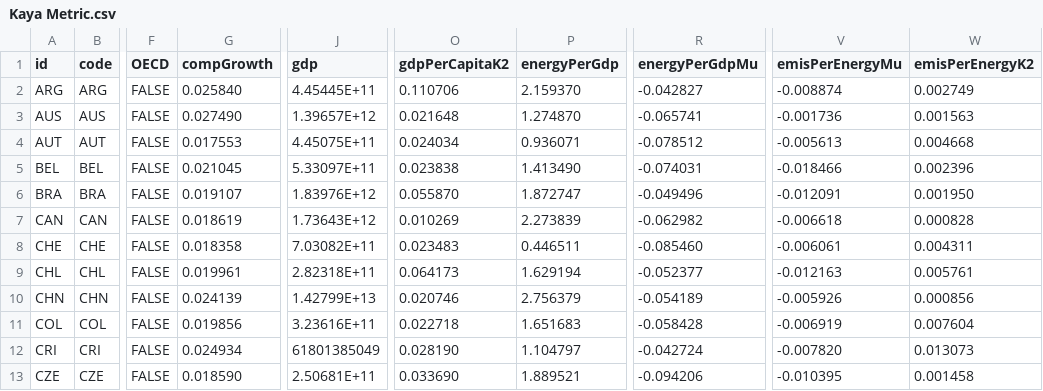
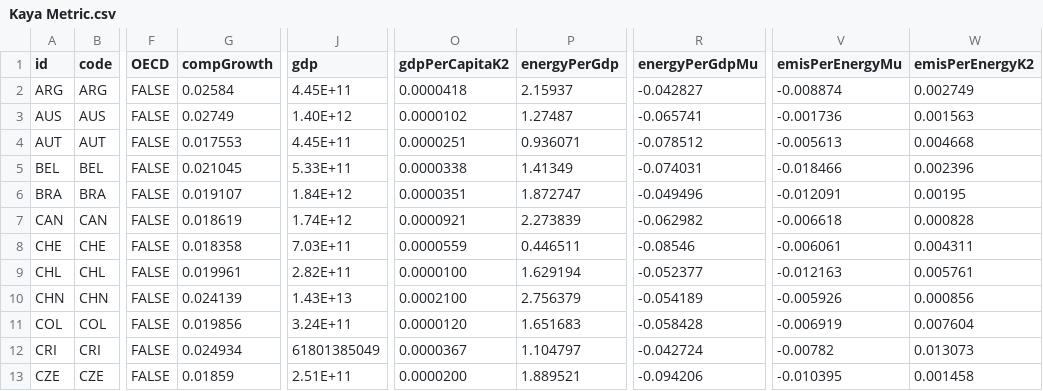
Before and after one commit to Whatever-r/Hanzhe_IP_Github, a CSV file: data/Kaya Metric.csv, drawn as a sheet; only a part is shown, gaps mark what is left out; the diff covers the shown part only; the diff names each change by its address in the sheet, - before the commit and + after, or states it on an @@ line.

```diff
--- a/data/Kaya Metric.csv
+++ b/data/Kaya Metric.csv
-G2 (compGrowth): 0.025840
+G2 (compGrowth): 0.02584
-J2 (gdp): 4.45445E+11
+J2 (gdp): 4.45E+11
-O2 (gdpPerCapitaK2): 0.110706
+O2 (gdpPerCapitaK2): 0.0000418
-P2 (energyPerGdp): 2.159370
+P2 (energyPerGdp): 2.15937
-G3 (compGrowth): 0.027490
+G3 (compGrowth): 0.02749
-J3 (gdp): 1.39657E+12
+J3 (gdp): 1.40E+12
-O3 (gdpPerCapitaK2): 0.021648
+O3 (gdpPerCapitaK2): 0.0000102
-P3 (energyPerGdp): 1.274870
+P3 (energyPerGdp): 1.27487
-J4 (gdp): 4.45075E+11
+J4 (gdp): 4.45E+11
-O4 (gdpPerCapitaK2): 0.024034
+O4 (gdpPerCapitaK2): 0.0000251
-J5 (gdp): 5.33097E+11
+J5 (gdp): 5.33E+11
-O5 (gdpPerCapitaK2): 0.023838
+O5 (gdpPerCapitaK2): 0.0000338
-P5 (energyPerGdp): 1.413490
+P5 (energyPerGdp): 1.41349
-J6 (gdp): 1.83976E+12
+J6 (gdp): 1.84E+12
-O6 (gdpPerCapitaK2): 0.055870
+O6 (gdpPerCapitaK2): 0.0000351
-W6 (emisPerEnergyK2): 0.001950
+W6 (emisPerEnergyK2): 0.00195
-J7 (gdp): 1.73643E+12
+J7 (gdp): 1.74E+12
-O7 (gdpPerCapitaK2): 0.010269
+O7 (gdpPerCapitaK2): 0.0000921
-J8 (gdp): 7.03082E+11
+J8 (gdp): 7.03E+11
-O8 (gdpPerCapitaK2): 0.023483
+O8 (gdpPerCapitaK2): 0.0000559
-R8 (energyPerGdpMu): -0.085460
+R8 (energyPerGdpMu): -0.08546
-J9 (gdp): 2.82318E+11
+J9 (gdp): 2.82E+11
-O9 (gdpPerCapitaK2): 0.064173
+O9 (gdpPerCapitaK2): 0.0000100
-J10 (gdp): 1.42799E+13
+J10 (gdp): 1.43E+13
-O10 (gdpPerCapitaK2): 0.020746
+O10 (gdpPerCapitaK2): 0.0002100
-J11 (gdp): 3.23616E+11
+J11 (gdp): 3.24E+11
-O11 (gdpPerCapitaK2): 0.022718
+O11 (gdpPerCapitaK2): 0.0000120
-O12 (gdpPerCapitaK2): 0.028190
+O12 (gdpPerCapitaK2): 0.0000367
-V12 (emisPerEnergyMu): -0.007820
+V12 (emisPerEnergyMu): -0.00782
-G13 (compGrowth): 0.018590
+G13 (compGrowth): 0.01859
-J13 (gdp): 2.50681E+11
+J13 (gdp): 2.51E+11
-O13 (gdpPerCapitaK2): 0.033690
+O13 (gdpPerCapitaK2): 0.0000200
```
Also changed, not shown: 98 edited cells elsewhere in this file, 1 other file.
